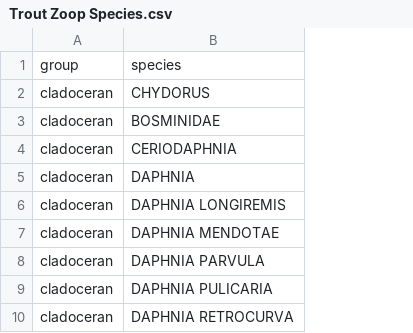
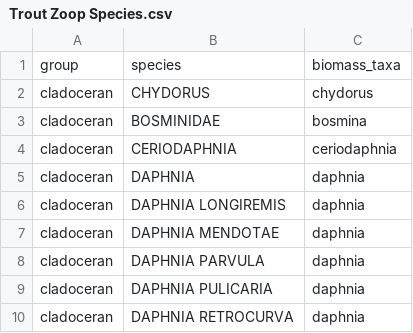
Before and after one commit to lter/lter-sparc-prod-cons-dist, a CSV file: North Temperate Lakes/Trout Zoop Species.csv, drawn as a sheet; only a part is shown; the diff names each change by its address in the sheet, - before the commit and + after, or states it on an @@ line.

Commit message:
Calculated biomass for cladocerans, changed month range in start in April

```diff
--- a/North Temperate Lakes/Trout Zoop Species.csv
+++ b/North Temperate Lakes/Trout Zoop Species.csv
+column C, rows 1-10: biomass_taxa | chydorus | bosmina | ceriodaphnia | daphnia | daphnia | daphnia | daphnia | daphnia | daphnia
```
Also changed, not shown: 2 other files.
